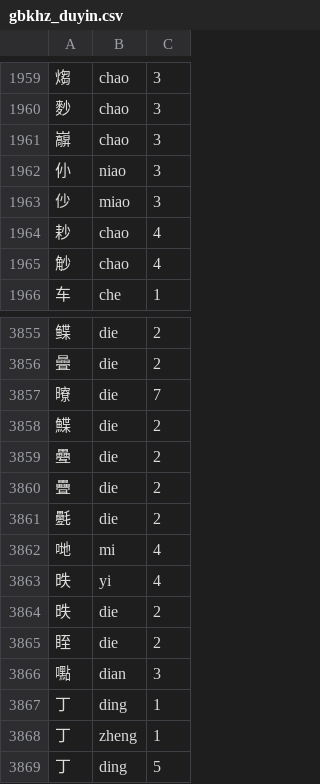
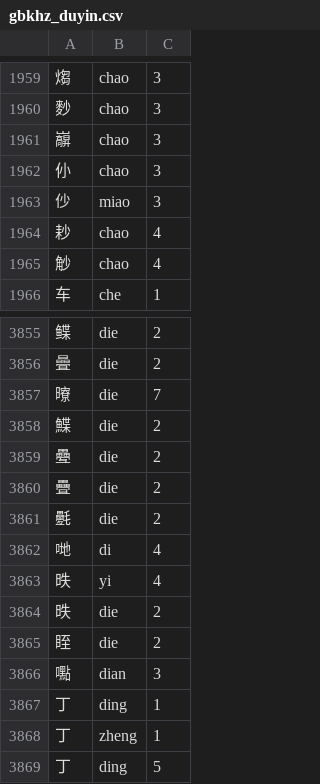
Before and after one commit to sbsrf/hzinfo, a CSV file: gbkhz_duyin.csv, drawn as a sheet; only a part is shown, gaps mark what is left out.

Commit message:
update gbkhz_bihua and gbkhz_duyin

```diff
--- a/gbkhz_duyin.csv
+++ b/gbkhz_duyin.csv
@@ -1961,3 +1961,3 @@
 巐,chao,3
-仦,niao,3
+仦,chao,3
 仯,miao,3
@@ -3861,3 +3861,3 @@
 氎,die,2
-哋,mi,4
+哋,di,4
 昳,yi,4
```
Also changed, not shown: gbkhz_bihua.csv.
